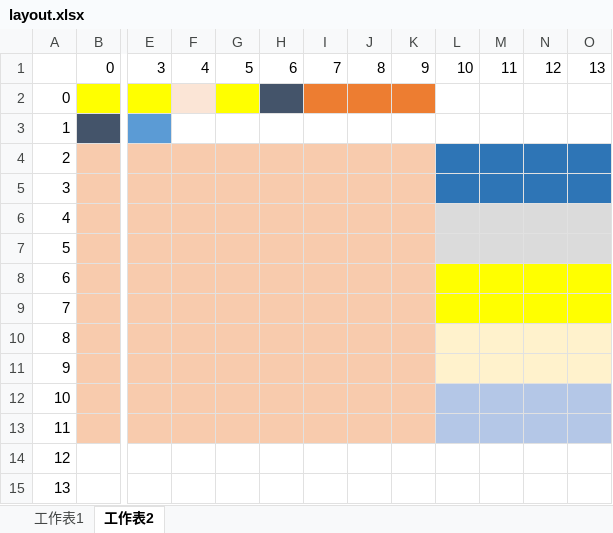
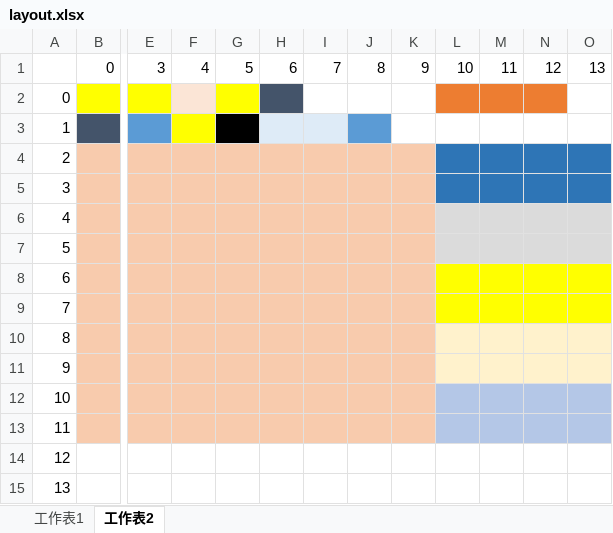
Before and after one commit to adamShiau/adamShiau_Python, an Excel workbook: myAPI/3_readPIG/layout.xlsx, sheet 工作表2, drawn as a sheet; only a part is shown, gaps mark what is left out; values as stored, in another font and other column widths than the file's, no borders; the diff names each change by its address in the sheet, - before the commit and + after, or states it on an @@ line.

```diff
--- a/myAPI/3_readPIG/layout.xlsx (sheet 工作表2)
+++ b/myAPI/3_readPIG/layout.xlsx (sheet 工作表2)
-I2:K2 fill: #ED7D31
+I2:K2 fill: none
-L2:N2 fill: none
+L2:N2 fill: #ED7D31
-F3 fill: none
+F3 fill: #FFFF00
-G3 fill: none
+G3 fill: #000000
-H3:I3 fill: none
+H3:I3 fill: #DEEBF7
-J3 fill: none
+J3 fill: #5B9BD5
```
Also changed, not shown: 21 other files.
